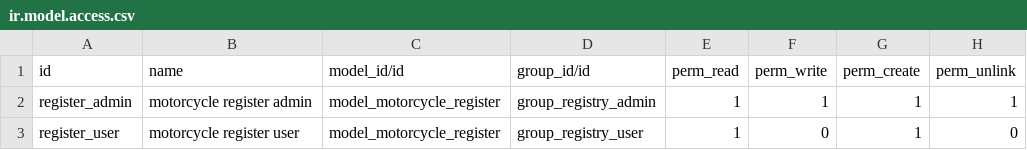
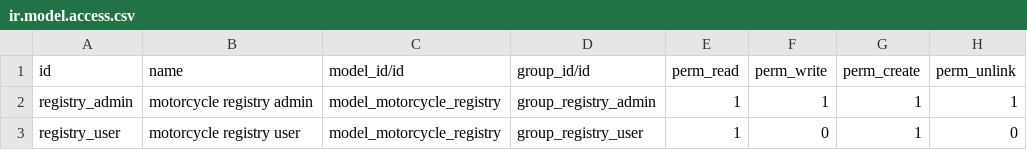
Before and after one commit to vajg-odoo/kauil-motorcycles-group9, a CSV file: motorcycle_registry/security/ir.model.access.csv, drawn as a sheet.

Commit message:
[Add] Views/n[UPD] Register Model to Registry

```diff
--- a/motorcycle_registry/security/ir.model.access.csv
+++ b/motorcycle_registry/security/ir.model.access.csv
@@ -1,3 +1,3 @@
 id,name,model_id/id,group_id/id,perm_read,perm_write,perm_create,perm_unlink
-register_admin,motorcycle register admin,model_motorcycle_register,group_registry_admin,1,1,1,1
-register_user,motorcycle register user,model_motorcycle_register,group_registry_user,1,0,1,0
+registry_admin,motorcycle registry admin,model_motorcycle_registry,group_registry_admin,1,1,1,1
+registry_user,motorcycle registry user,model_motorcycle_registry,group_registry_user,1,0,1,0
```
Also changed, not shown: 6 other files.
